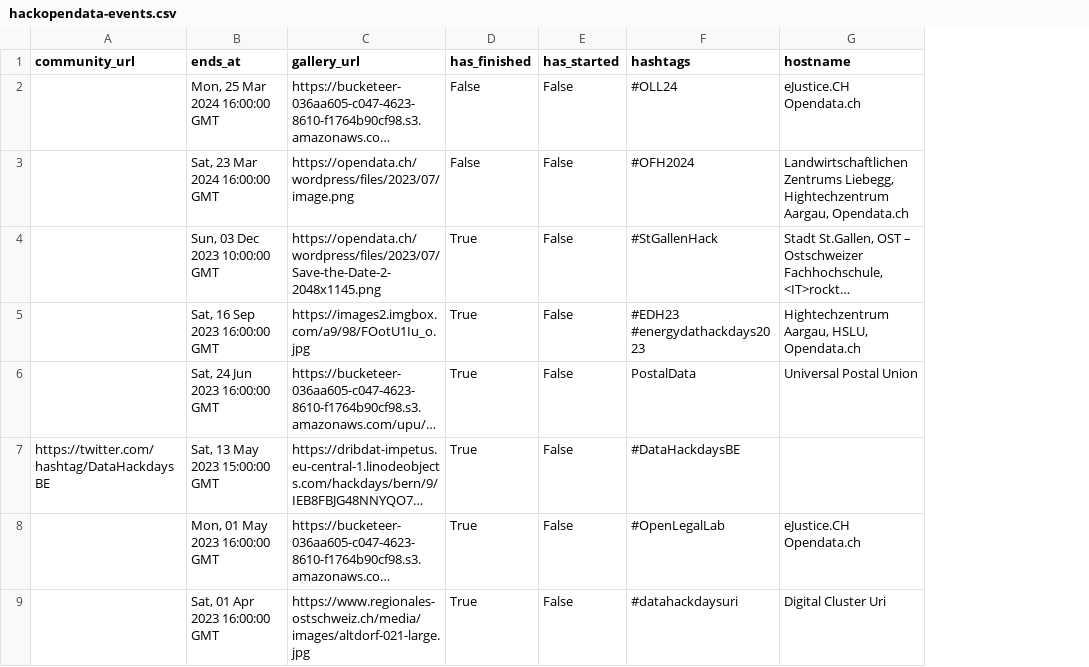
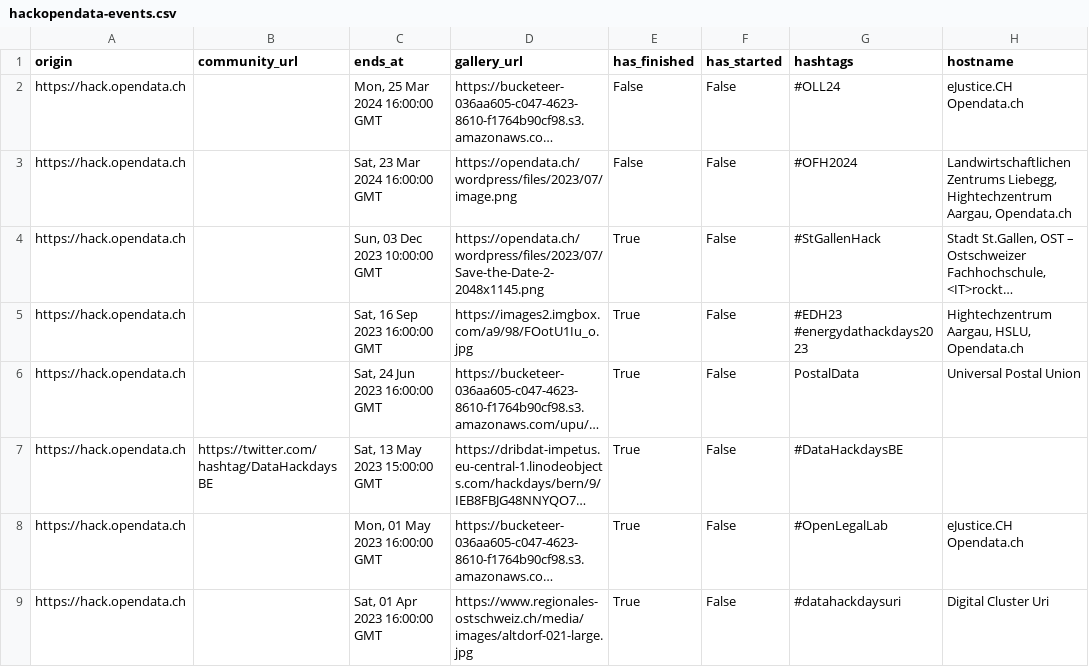
Before and after one commit to OpendataCH/hackopendata-archive, a CSV file: data/hackopendata-events.csv, drawn as a sheet; only a part is shown; long unchanged cells end in …; the diff names each change by its address in the sheet, - before the commit and + after, or states it on an @@ line.

```diff
--- a/data/hackopendata-events.csv
+++ b/data/hackopendata-events.csv
+column A (origin), rows 2-9: all https://hack.opendata.ch
```
Also changed, not shown: 5 other files.
